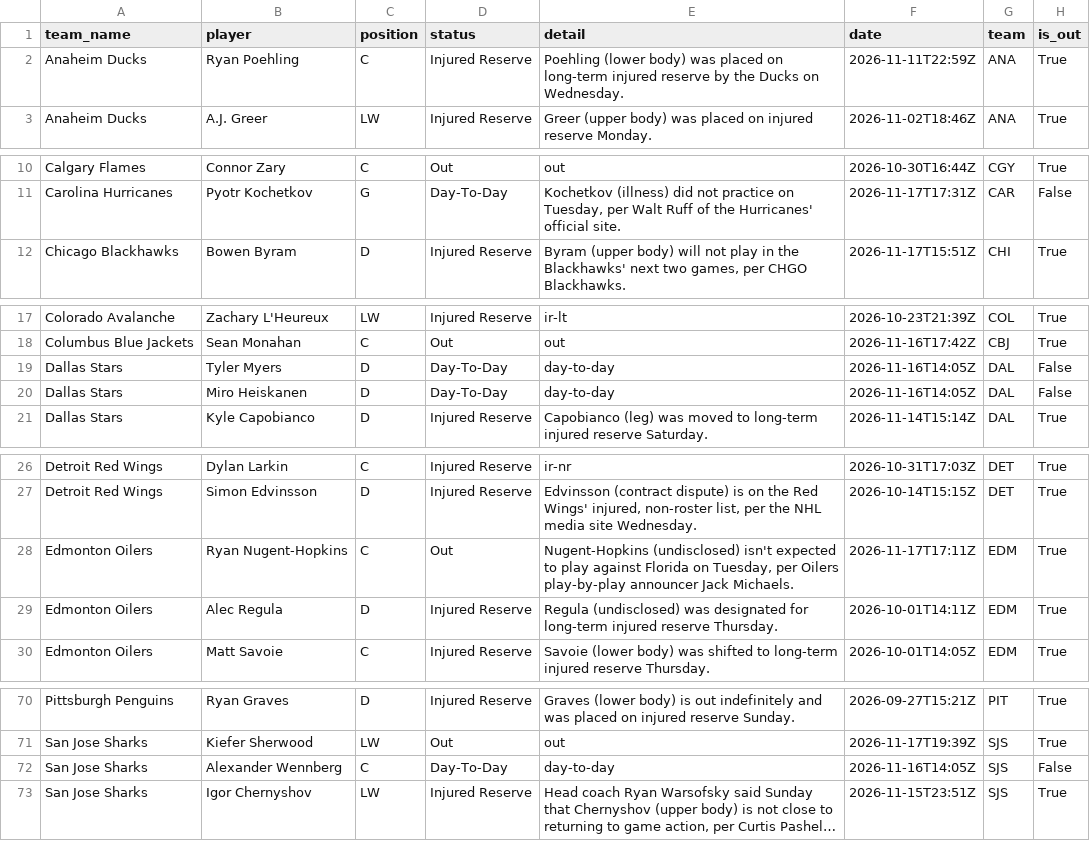
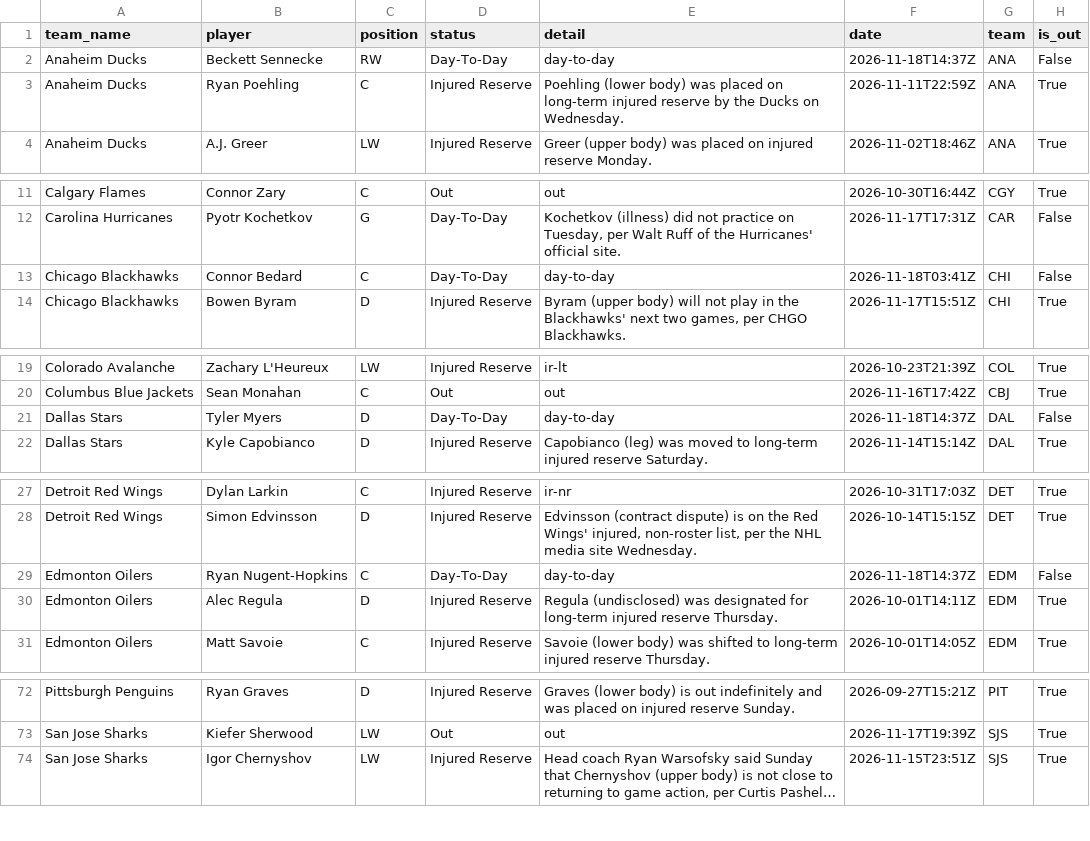
Before and after one commit to qtc8m722n9-dot/nhl-bettings-pipeline, a CSV file: data/raw/2026-11-18/injuries.csv, drawn as a sheet; only a part is shown, gaps mark what is left out; long unchanged cells end in …; removed rows and columns are numbered as before the commit, all else as after; the diff covers the shown part only; the diff names each change by its address in the sheet, - before the commit and + after, or states it on an @@ line.

```diff
--- a/data/raw/2026-11-18/injuries.csv
+++ b/data/raw/2026-11-18/injuries.csv
+row 2: Anaheim Ducks | Beckett Sennecke | RW | Day-To-Day | day-to-day | 2026-11-18T14:37Z | ANA | False
+row 13: Chicago Blackhawks | Connor Bedard | C | Day-To-Day | day-to-day | 2026-11-18T03:41Z | CHI | False
-F21 (date): 2026-11-16T14:05Z
+F21 (date): 2026-11-18T14:37Z
-row 20: Dallas Stars | Miro Heiskanen | D | Day-To-Day | day-to-day | 2026-11-16T14:05Z | DAL | False
-D29 (status): Out
+D29 (status): Day-To-Day
-E29 (detail): Nugent-Hopkins (undisclosed) isn't expected to play against Florida on Tuesday, per Oilers play-by-play announcer Jack Michaels.
+E29 (detail): day-to-day
-F29 (date): 2026-11-17T17:11Z
+F29 (date): 2026-11-18T14:37Z
-H29 (is_out): True
+H29 (is_out): False
-row 72: San Jose Sharks | Alexander Wennberg | C | Day-To-Day | day-to-day | 2026-11-16T14:05Z | SJS | False
```
Also changed, not shown: 6 added rows, 5 removed rows and 17 edited cells elsewhere in this file, data/slates/2026-11-18.csv, 7 other files.
